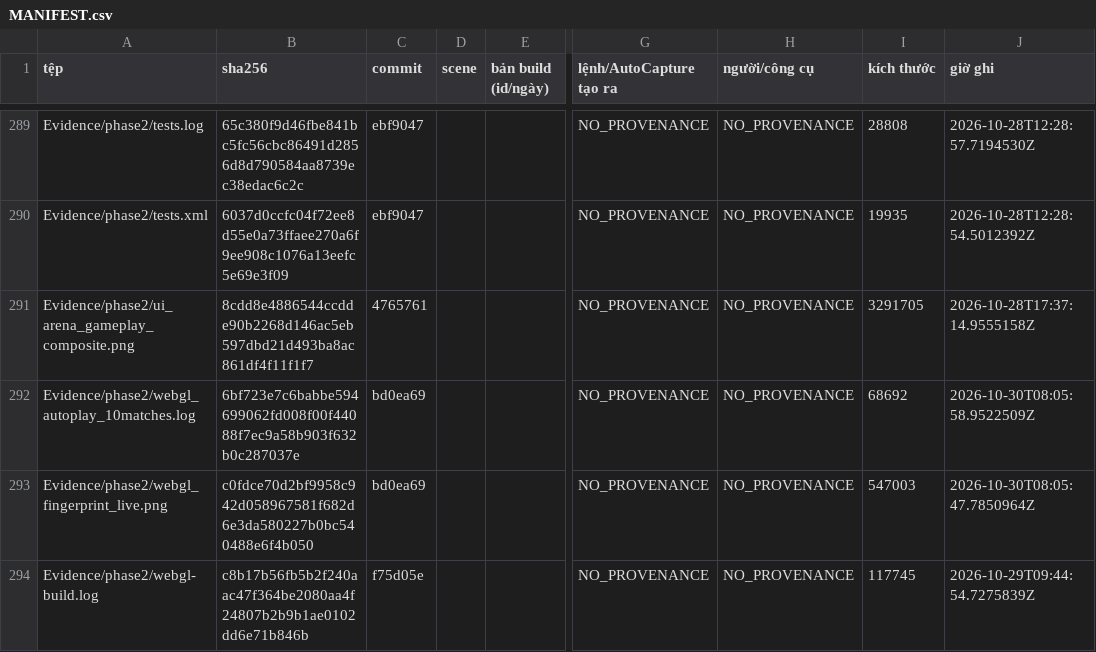
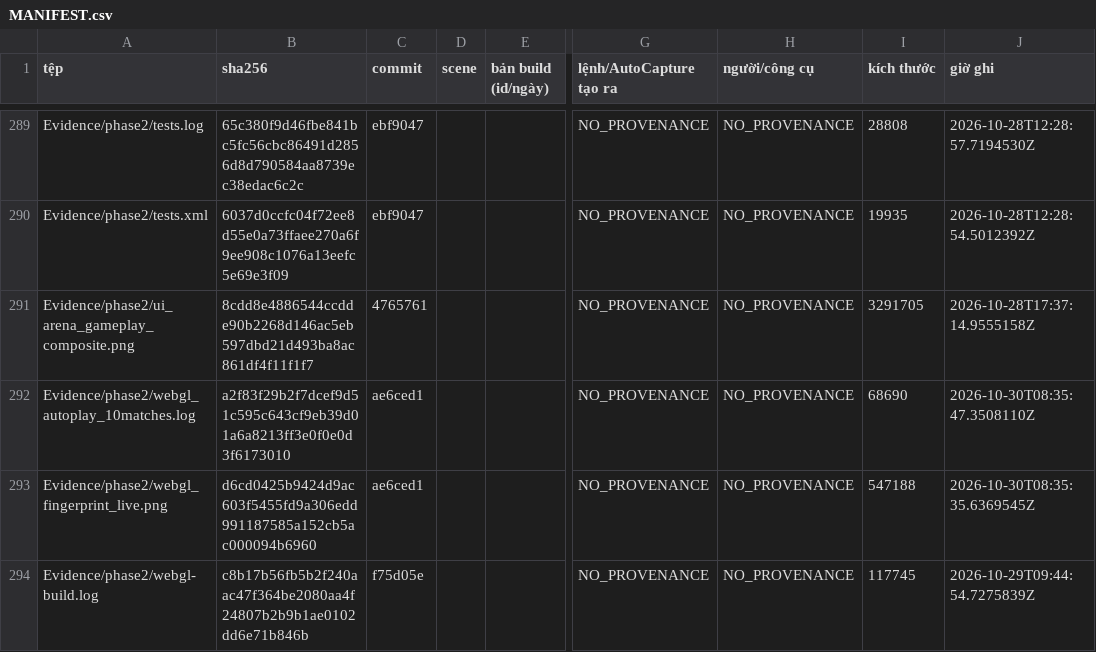
Before and after one commit to nguyenvanbaongoc24-eng/hitmegame, a CSV file: Evidence/MANIFEST.csv, drawn as a sheet; only a part is shown, gaps mark what is left out; the diff covers the shown part only; the diff names each change by its address in the sheet, - before the commit and + after, or states it on an @@ line.

```diff
--- a/Evidence/MANIFEST.csv
+++ b/Evidence/MANIFEST.csv
-B292 (sha256): 6bf723e7c6babbe594699062fd008f00f44088f7ec9a58b903f632b0c287037e
+B292 (sha256): a2f83f29b2f7dcef9d51c595c643cf9eb39d01a6a8213ff3e0f0e0d3f6173010
-C292:C293 (commit): bd0ea69
+C292:C293 (commit): ae6ced1
-I292 (kích thước): 68692
+I292 (kích thước): 68690
-J292 (giờ ghi): 2026-10-30T08:05:58.9522509Z
+J292 (giờ ghi): 2026-10-30T08:35:47.3508110Z
-B293 (sha256): c0fdce70d2bf9958c942d058967581f682d6e3da580227b0bc540488e6f4b050
+B293 (sha256): d6cd0425b9424d9ac603f5455fd9a306edd991187585a152cb5ac000094b6960
-I293 (kích thước): 547003
+I293 (kích thước): 547188
-J293 (giờ ghi): 2026-10-30T08:05:47.7850964Z
+J293 (giờ ghi): 2026-10-30T08:35:35.6369545Z
```
Also changed, not shown: 66 edited cells elsewhere in this file.
